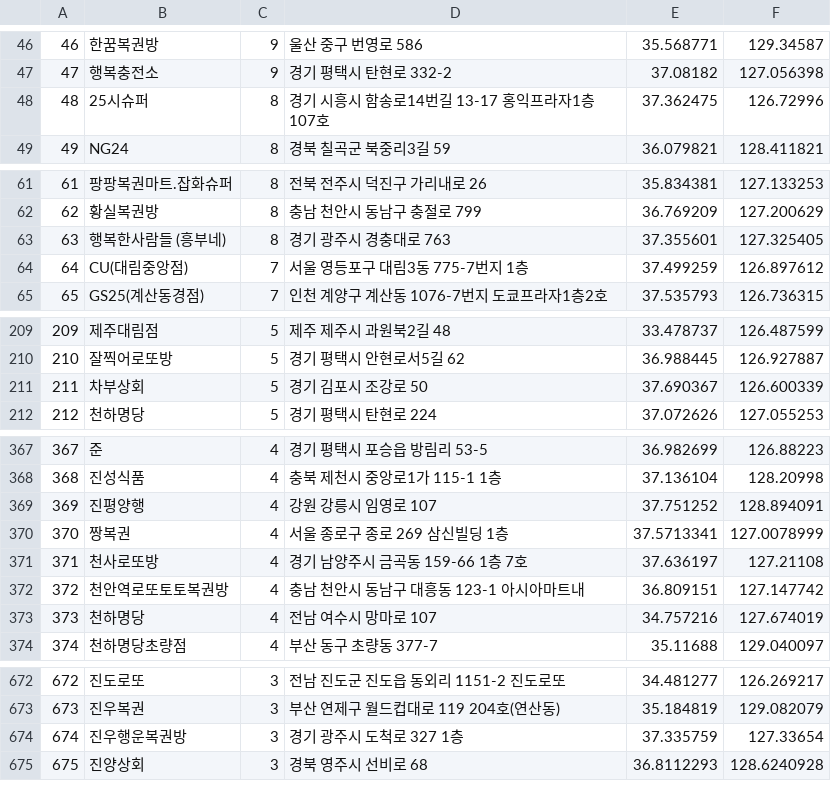
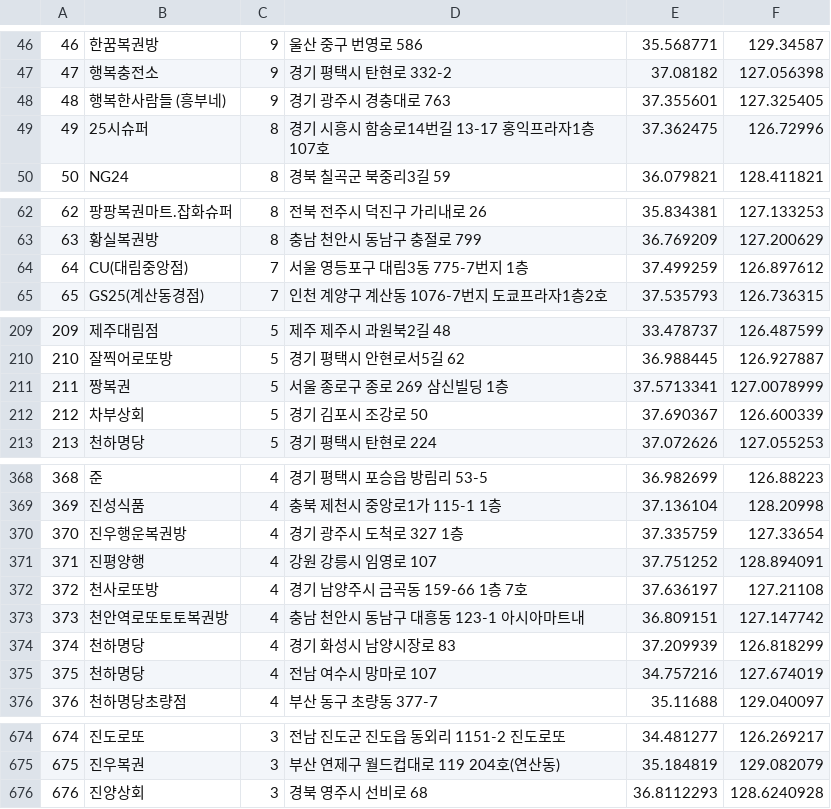
Before and after one commit to geojun01/lottodata, a CSV file: lotto_first_class_map.csv, drawn as a sheet; only a part is shown, gaps mark what is left out; removed rows and columns are numbered as before the commit, all else as after; the diff covers the shown part only; the diff names each change by its address in the sheet, - before the commit and + after, or states it on an @@ line.

Commit message:
Add files via upload

```diff
--- a/lotto_first_class_map.csv
+++ b/lotto_first_class_map.csv
+row 48: 48 | 행복한사람들 (흥부네) | 9 | 경기 광주시 경충대로 763 | 37.355601 | 127.325405
@@ column A renumbered from row 49 down @@
-row 63: 63 | 행복한사람들 (흥부네) | 8 | 경기 광주시 경충대로 763 | 37.355601 | 127.325405
+row 211: 211 | 짱복권 | 5 | 서울 종로구 종로 269 삼신빌딩 1층 | 37.5713341 | 127.0078999
+row 370: 370 | 진우행운복권방 | 4 | 경기 광주시 도척로 327 1층 | 37.335759 | 127.33654
-row 370: 370 | 짱복권 | 4 | 서울 종로구 종로 269 삼신빌딩 1층 | 37.5713341 | 127.0078999
+row 374: 374 | 천하명당 | 4 | 경기 화성시 남양시장로 83 | 37.209939 | 126.818299
-row 674: 674 | 진우행운복권방 | 3 | 경기 광주시 도척로 327 1층 | 37.335759 | 127.33654
```
Also changed, not shown: 9 added rows and 3 removed rows elsewhere in this file.
